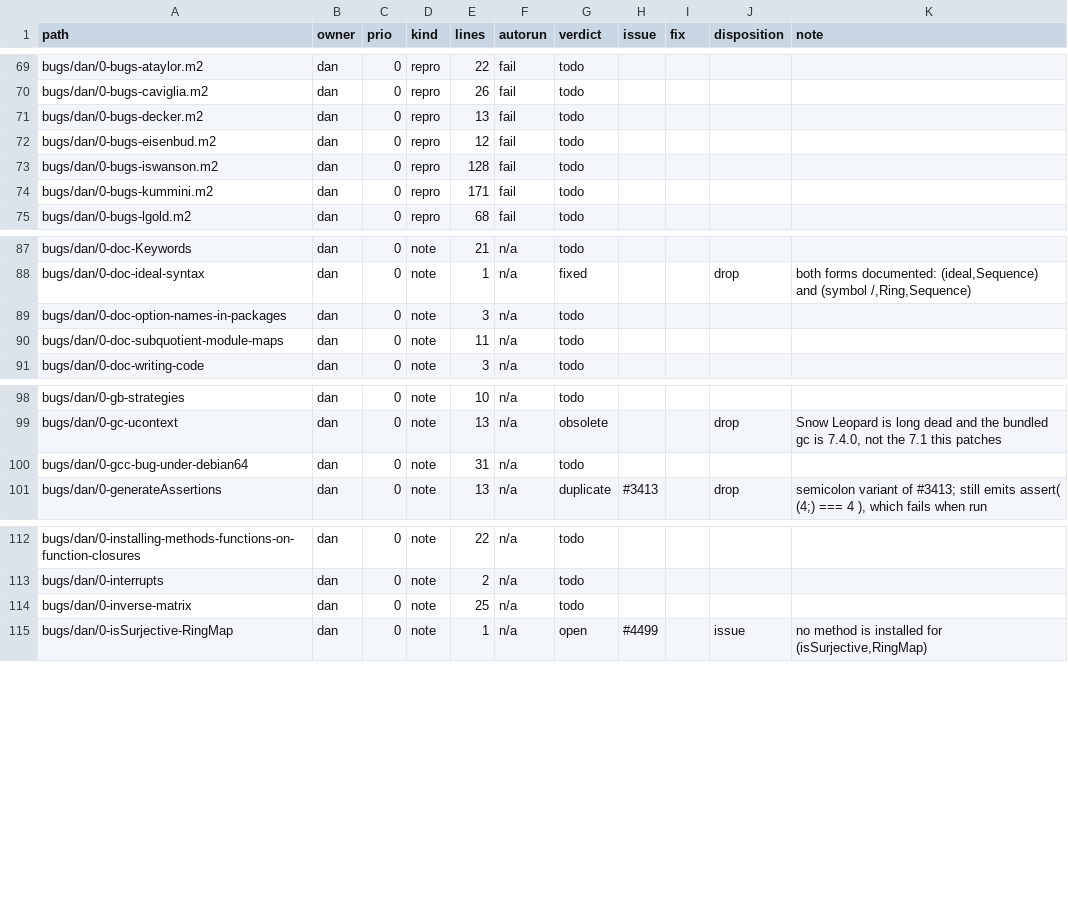
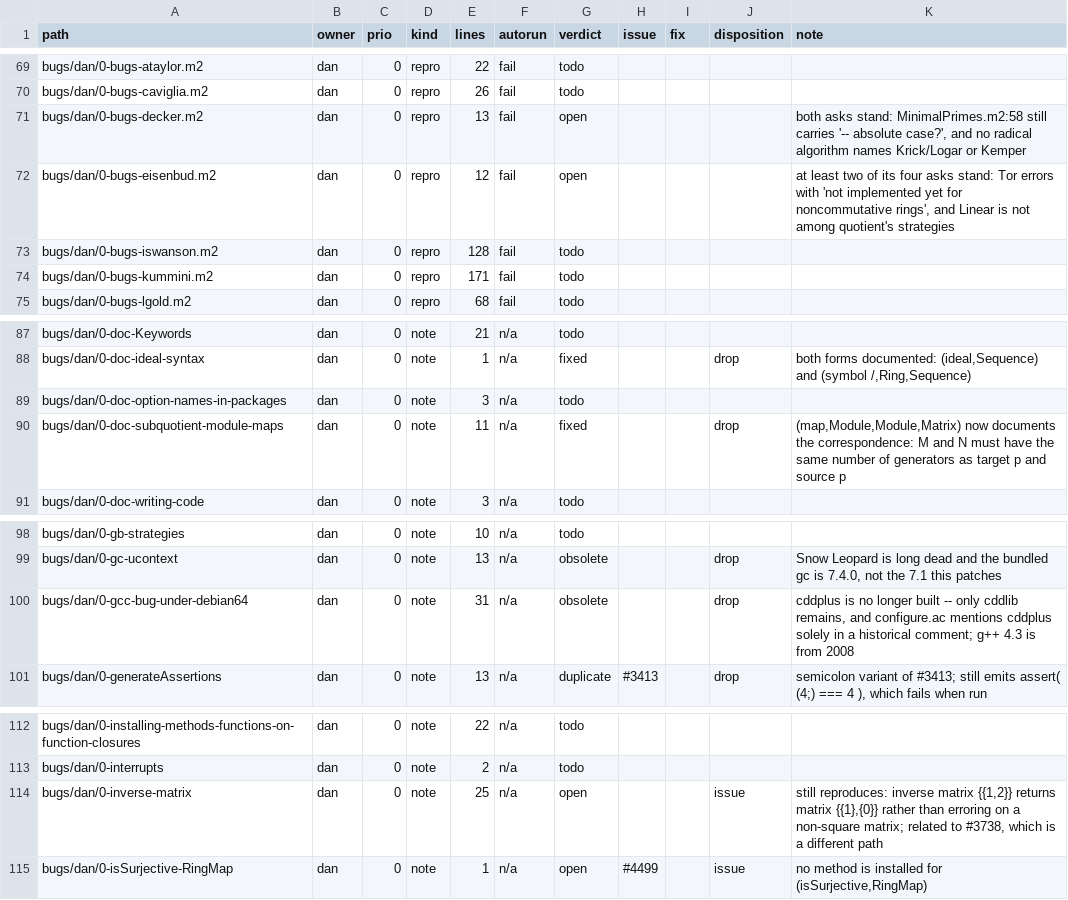
Before and after one commit to d-torrance/M2, a TSV file: bug-triage/catalog.tsv, drawn as a sheet; only a part is shown, gaps mark what is left out.

```diff
--- a/bug-triage/catalog.tsv
+++ b/bug-triage/catalog.tsv
@@ -70,4 +70,4 @@ bugs/dan/0-bugs-ataylor.m2	dan	0	repro	22	fail	todo
 bugs/dan/0-bugs-caviglia.m2	dan	0	repro	26	fail	todo				
-bugs/dan/0-bugs-decker.m2	dan	0	repro	13	fail	todo				
-bugs/dan/0-bugs-eisenbud.m2	dan	0	repro	12	fail	todo				
+bugs/dan/0-bugs-decker.m2	dan	0	repro	13	fail	open				both asks stand: MinimalPrimes.m2:58 still carries '-- absolute case?', and no radical algorithm names Krick/Logar or Kemper
+bugs/dan/0-bugs-eisenbud.m2	dan	0	repro	12	fail	open				at least two of its four asks stand: Tor errors with 'not implemented yet for noncommutative rings', and Linear is not among quotient's strategies
 bugs/dan/0-bugs-iswanson.m2	dan	0	repro	128	fail	todo				
@@ -89,3 +89,3 @@ bugs/dan/0-doc-ideal-syntax	dan	0	note	1	n/a	fixed			drop	both forms documented:
 bugs/dan/0-doc-option-names-in-packages	dan	0	note	3	n/a	todo				
-bugs/dan/0-doc-subquotient-module-maps	dan	0	note	11	n/a	todo				
+bugs/dan/0-doc-subquotient-module-maps	dan	0	note	11	n/a	fixed			drop	(map,Module,Module,Matrix) now documents the correspondence: M and N must have the same number of generators as target p and source p
 bugs/dan/0-doc-writing-code	dan	0	note	3	n/a	todo				
@@ -99,3 +99,3 @@ bugs/dan/0-gb-strategies	dan	0	note	10	n/a	todo
 bugs/dan/0-gc-ucontext	dan	0	note	13	n/a	obsolete			drop	Snow Leopard is long dead and the bundled gc is 7.4.0, not the 7.1 this patches
-bugs/dan/0-gcc-bug-under-debian64	dan	0	note	31	n/a	todo				
+bugs/dan/0-gcc-bug-under-debian64	dan	0	note	31	n/a	obsolete			drop	cddplus is no longer built -- only cddlib remains, and configure.ac mentions cddplus solely in a historical comment; g++ 4.3 is from 2008
 bugs/dan/0-generateAssertions	dan	0	note	13	n/a	duplicate	#3413		drop	semicolon variant of #3413; still emits assert( (4;) === 4 ), which fails when run
@@ -113,3 +113,3 @@ bugs/dan/0-installing-methods-functions-on-function-closures	dan	0	note	22	n/a	t
 bugs/dan/0-interrupts	dan	0	note	2	n/a	todo				
-bugs/dan/0-inverse-matrix	dan	0	note	25	n/a	todo				
+bugs/dan/0-inverse-matrix	dan	0	note	25	n/a	open			issue	still reproduces: inverse matrix {{1,2}} returns matrix {{1},{0}} rather than erroring on a non-square matrix; related to #3738, which is a different path
 bugs/dan/0-isSurjective-RingMap	dan	0	note	1	n/a	open	#4499		issue	no method is installed for (isSurjective,RingMap)
```
Also changed, not shown: bug-triage/issue-titles.tsv, 1 other file.
